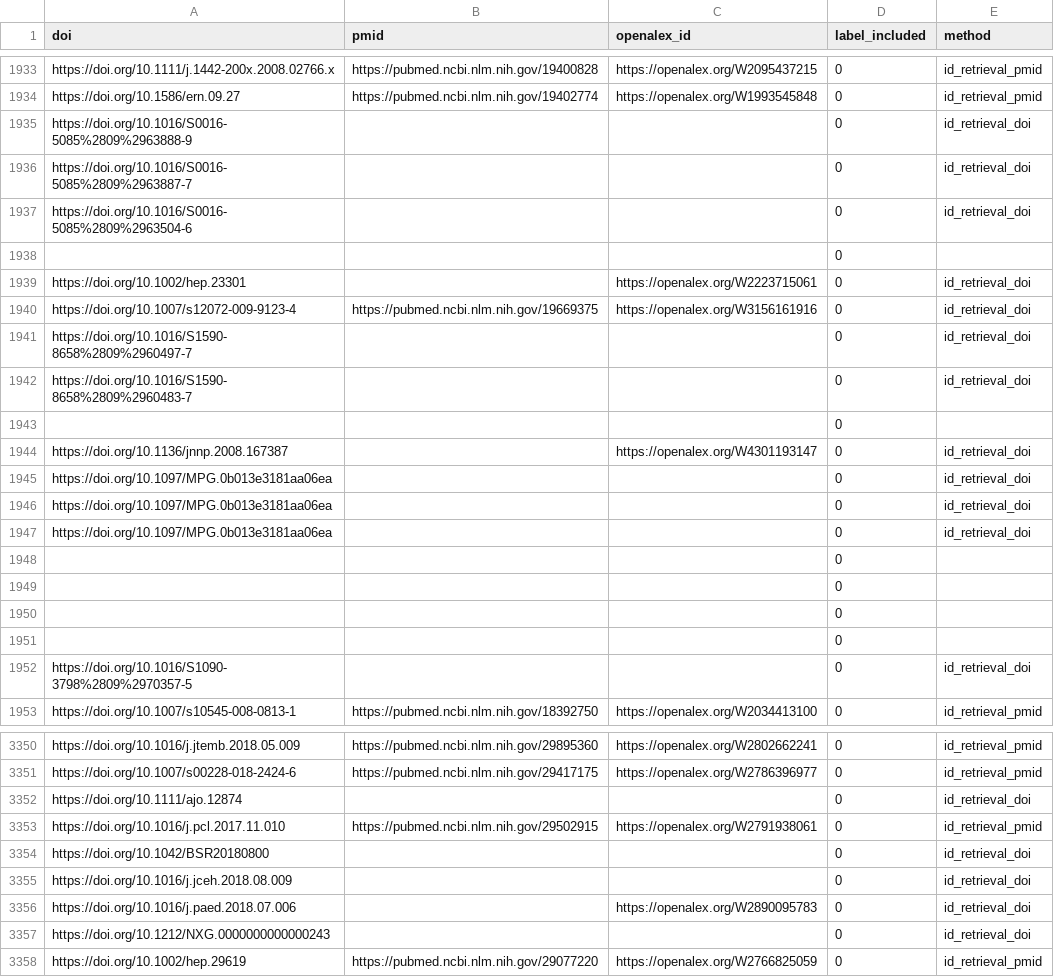
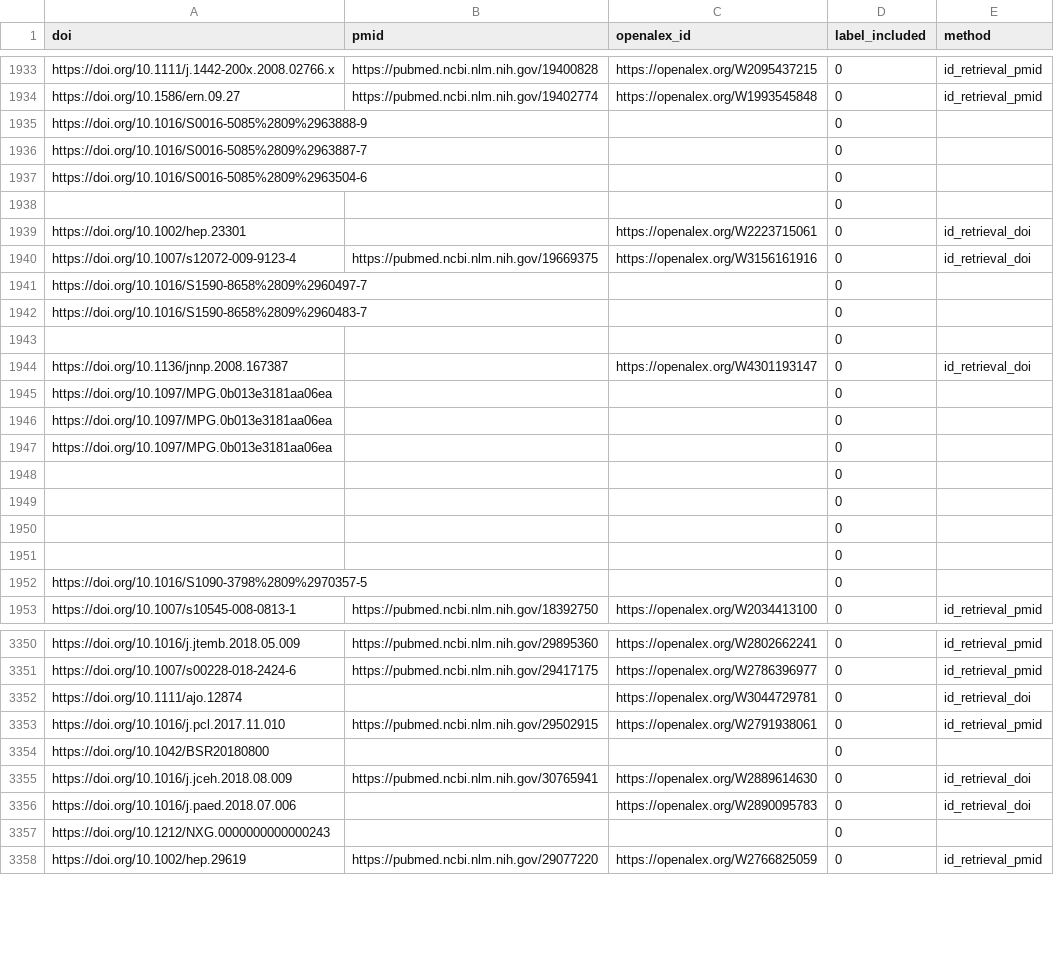
Before and after one commit to asreview/synergy-dataset, a CSV file: datasets/Appenzeller-Herzog_2020/Appenzeller-Herzog_2020_ids.csv, drawn as a sheet; only a part is shown, gaps mark what is left out; the diff covers the shown part only.

Commit message:
Remove collection method for failed id_retrieval

```diff
--- a/datasets/Appenzeller-Herzog_2020/Appenzeller-Herzog_2020_ids.csv
+++ b/datasets/Appenzeller-Herzog_2020/Appenzeller-Herzog_2020_ids.csv
@@ -1934,5 +1934,5 @@ https://doi.org/10.1111/j.1442-200x.2008.02766.x,https://pubmed.ncbi.nlm.nih.gov
 https://doi.org/10.1586/ern.09.27,https://pubmed.ncbi.nlm.nih.gov/19402774,https://openalex.org/W1993545848,0,id_retrieval_pmid
-https://doi.org/10.1016/S0016-5085%2809%2963888-9,,,0,id_retrieval_doi
-https://doi.org/10.1016/S0016-5085%2809%2963887-7,,,0,id_retrieval_doi
-https://doi.org/10.1016/S0016-5085%2809%2963504-6,,,0,id_retrieval_doi
+https://doi.org/10.1016/S0016-5085%2809%2963888-9,,,0,
+https://doi.org/10.1016/S0016-5085%2809%2963887-7,,,0,
+https://doi.org/10.1016/S0016-5085%2809%2963504-6,,,0,
 ,,,0,
@@ -1940,9 +1940,9 @@ https://doi.org/10.1002/hep.23301,,https://openalex.org/W2223715061,0,id_retriev
 https://doi.org/10.1007/s12072-009-9123-4,https://pubmed.ncbi.nlm.nih.gov/19669375,https://openalex.org/W3156161916,0,id_retrieval_doi
-https://doi.org/10.1016/S1590-8658%2809%2960497-7,,,0,id_retrieval_doi
-https://doi.org/10.1016/S1590-8658%2809%2960483-7,,,0,id_retrieval_doi
+https://doi.org/10.1016/S1590-8658%2809%2960497-7,,,0,
+https://doi.org/10.1016/S1590-8658%2809%2960483-7,,,0,
 ,,,0,
 https://doi.org/10.1136/jnnp.2008.167387,,https://openalex.org/W4301193147,0,id_retrieval_doi
-https://doi.org/10.1097/MPG.0b013e3181aa06ea,,,0,id_retrieval_doi
-https://doi.org/10.1097/MPG.0b013e3181aa06ea,,,0,id_retrieval_doi
-https://doi.org/10.1097/MPG.0b013e3181aa06ea,,,0,id_retrieval_doi
+https://doi.org/10.1097/MPG.0b013e3181aa06ea,,,0,
+https://doi.org/10.1097/MPG.0b013e3181aa06ea,,,0,
+https://doi.org/10.1097/MPG.0b013e3181aa06ea,,,0,
 ,,,0,
@@ -1951,3 +1951,3 @@ https://doi.org/10.1097/MPG.0b013e3181aa06ea,,,0,id_retrieval_doi
 ,,,0,
-https://doi.org/10.1016/S1090-3798%2809%2970357-5,,,0,id_retrieval_doi
+https://doi.org/10.1016/S1090-3798%2809%2970357-5,,,0,
 https://doi.org/10.1007/s10545-008-0813-1,https://pubmed.ncbi.nlm.nih.gov/18392750,https://openalex.org/W2034413100,0,id_retrieval_pmid
@@ -3351,8 +3351,8 @@ https://doi.org/10.1016/j.jtemb.2018.05.009,https://pubmed.ncbi.nlm.nih.gov/2989
 https://doi.org/10.1007/s00228-018-2424-6,https://pubmed.ncbi.nlm.nih.gov/29417175,https://openalex.org/W2786396977,0,id_retrieval_pmid
-https://doi.org/10.1111/ajo.12874,,,0,id_retrieval_doi
+https://doi.org/10.1111/ajo.12874,,https://openalex.org/W3044729781,0,id_retrieval_doi
 https://doi.org/10.1016/j.pcl.2017.11.010,https://pubmed.ncbi.nlm.nih.gov/29502915,https://openalex.org/W2791938061,0,id_retrieval_pmid
-https://doi.org/10.1042/BSR20180800,,,0,id_retrieval_doi
-https://doi.org/10.1016/j.jceh.2018.08.009,,,0,id_retrieval_doi
+https://doi.org/10.1042/BSR20180800,,,0,
+https://doi.org/10.1016/j.jceh.2018.08.009,https://pubmed.ncbi.nlm.nih.gov/30765941,https://openalex.org/W2889614630,0,id_retrieval_doi
 https://doi.org/10.1016/j.paed.2018.07.006,,https://openalex.org/W2890095783,0,id_retrieval_doi
-https://doi.org/10.1212/NXG.0000000000000243,,,0,id_retrieval_doi
+https://doi.org/10.1212/NXG.0000000000000243,,,0,
 https://doi.org/10.1002/hep.29619,https://pubmed.ncbi.nlm.nih.gov/29077220,https://openalex.org/W2766825059,0,id_retrieval_pmid
```
Also changed, not shown: 127 edited cells elsewhere in this file.
